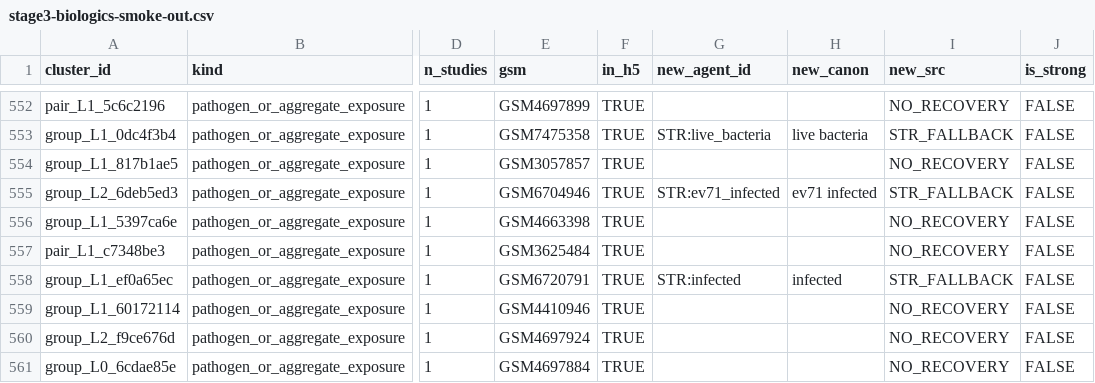
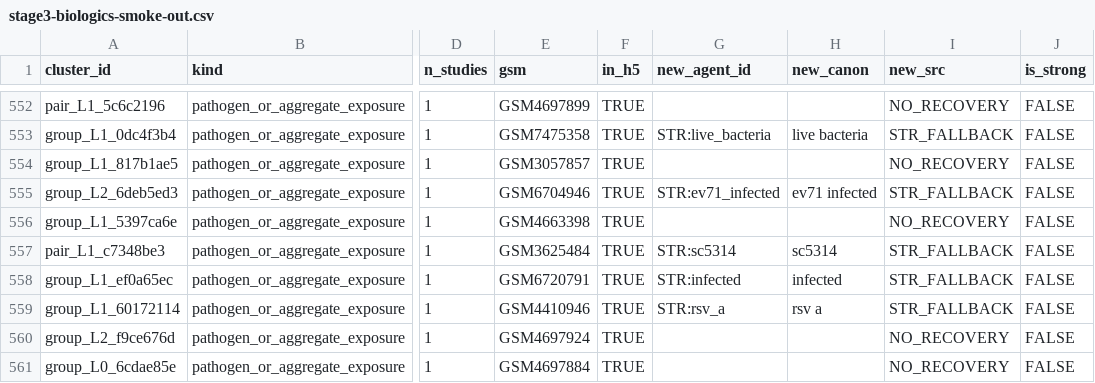
Before and after one commit to UBESP-DCTV/simulomicsr, a CSV file: analysis/audit/stage3-biologics-smoke-out.csv, drawn as a sheet; only a part is shown, gaps mark what is left out; the diff covers the shown part only; the diff names each change by its address in the sheet, - before the commit and + after, or states it on an @@ line.

```diff
--- a/analysis/audit/stage3-biologics-smoke-out.csv
+++ b/analysis/audit/stage3-biologics-smoke-out.csv
-G557 (new_agent_id): (empty)
+G557 (new_agent_id): STR:sc5314
-H557 (new_canon): (empty)
+H557 (new_canon): sc5314
-I557 (new_src): NO_RECOVERY
+I557 (new_src): STR_FALLBACK
-G559 (new_agent_id): (empty)
+G559 (new_agent_id): STR:rsv_a
-H559 (new_canon): (empty)
+H559 (new_canon): rsv a
-I559 (new_src): NO_RECOVERY
+I559 (new_src): STR_FALLBACK
```
Also changed, not shown: 176 edited cells elsewhere in this file, 2 other files.
